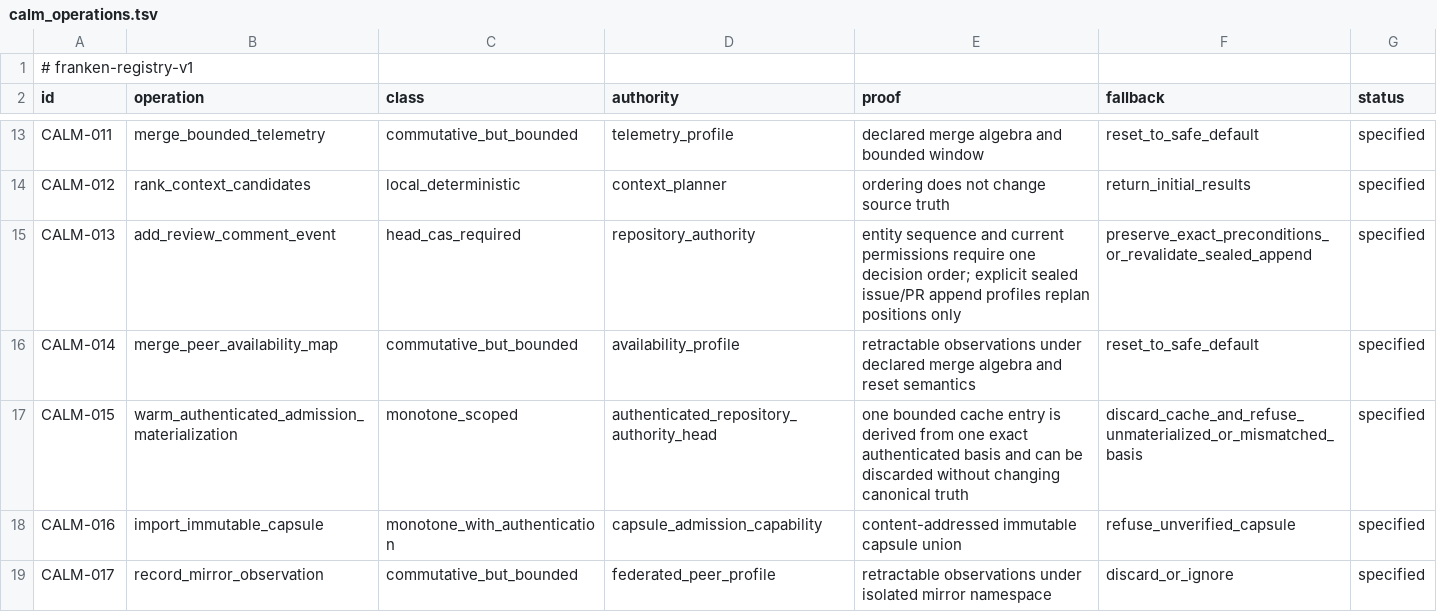
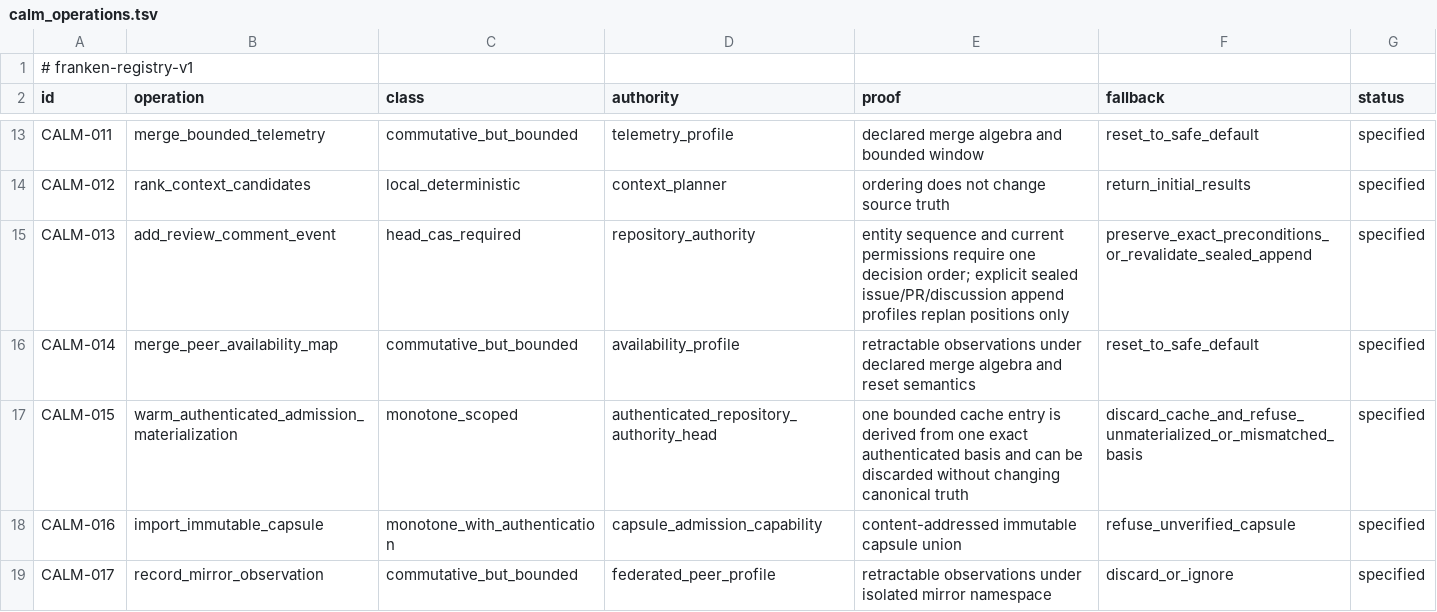
Before and after one commit to Dicklesworthstone/frankengit, a TSV file: registries/calm_operations.tsv, drawn as a sheet; only a part is shown, gaps mark what is left out.

Commit message:
feat(forge): replan sealed discussion comments across concurrent writes
Add an explicit discussion.append-comment.v1 intent to the existing CALM and metadata admission paths. Replan only the event position after a lost head CAS while preserving the original actor, content, seal and transaction identity.

Revalidate current discussion history, locks, policy and budgets; preserve legacy exact-version comments and all event encodings. Add bounded planner, seal, cancellation, crash and competing-publication regression coverage.

Owning work: frankengit-root-doctrine-x2mv.4.39; frankengit-fg045-issues-notifications-n70.

```diff
--- a/registries/calm_operations.tsv
+++ b/registries/calm_operations.tsv
@@ -14,3 +14,3 @@ CALM-011	merge_bounded_telemetry	commutative_but_bounded	telemetry_profile	decla
 CALM-012	rank_context_candidates	local_deterministic	context_planner	ordering does not change source truth	return_initial_results	specified
-CALM-013	add_review_comment_event	head_cas_required	repository_authority	entity sequence and current permissions require one decision order; explicit sealed issue/PR append profiles replan positions only	preserve_exact_preconditions_or_revalidate_sealed_append	specified
+CALM-013	add_review_comment_event	head_cas_required	repository_authority	entity sequence and current permissions require one decision order; explicit sealed issue/PR/discussion append profiles replan positions only	preserve_exact_preconditions_or_revalidate_sealed_append	specified
 CALM-014	merge_peer_availability_map	commutative_but_bounded	availability_profile	retractable observations under declared merge algebra and reset semantics	reset_to_safe_default	specified
```
Also changed, not shown: 15 other files.
